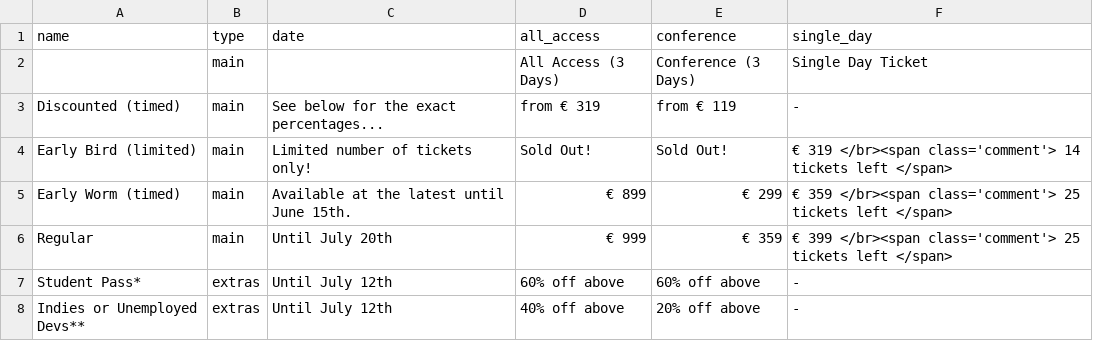
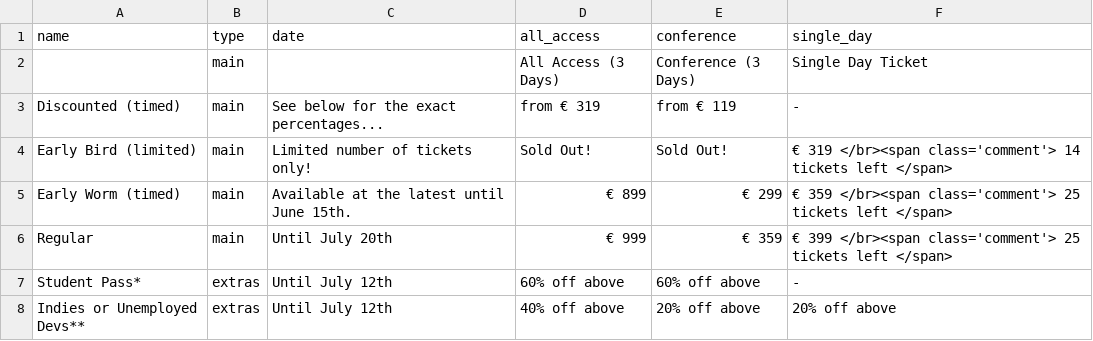
Before and after one commit to speedingdeer/nucl.ai, a CSV file: _data/tickets_price.csv, drawn as a sheet.

Commit message:
Update tickets_price.csv
added indie single day discount

```diff
--- a/_data/tickets_price.csv
+++ b/_data/tickets_price.csv
@@ -7,2 +7,2 @@ Regular,main,Until July 20th,€ 999,€ 359,€ 399 </br><span class='comment'>
 Student Pass*,extras,Until July 12th,"60% off above","60% off above", -
-Indies or Unemployed Devs**,extras,Until July 12th,"40% off above","20% off above", -
+Indies or Unemployed Devs**,extras,Until July 12th,"40% off above","20% off above","20% off above"
```
